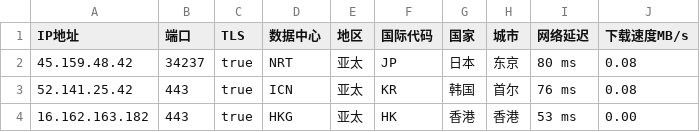
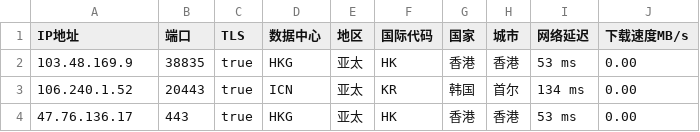
Before and after one commit to CEG1225/csv, a CSV file: peng.csv, drawn as a sheet.

Commit message:
Updated ip.txt automatically

```diff
--- a/peng.csv
+++ b/peng.csv
@@ -1,4 +1,4 @@
 IP地址,端口,TLS,数据中心,地区,国际代码,国家,城市,网络延迟,下载速度MB/s
-45.159.48.42,34237,true,NRT,亚太,JP,日本,东京,80 ms,0.08
-52.141.25.42,443,true,ICN,亚太,KR,韩国,首尔,76 ms,0.08
-16.162.163.182,443,true,HKG,亚太,HK,香港,香港,53 ms,0.00
+103.48.169.9,38835,true,HKG,亚太,HK,香港,香港,53 ms,0.00
+106.240.1.52,20443,true,ICN,亚太,KR,韩国,首尔,134 ms,0.00
+47.76.136.17,443,true,HKG,亚太,HK,香港,香港,53 ms,0.00
```
